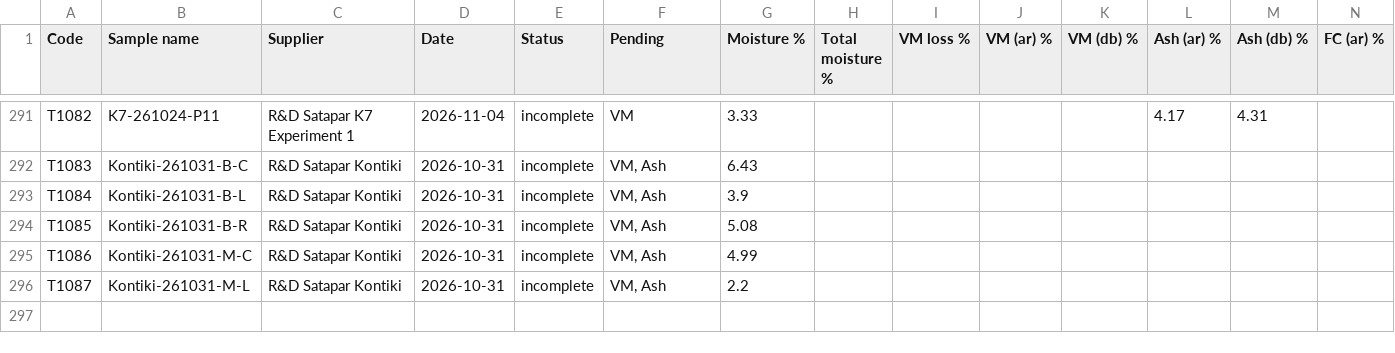
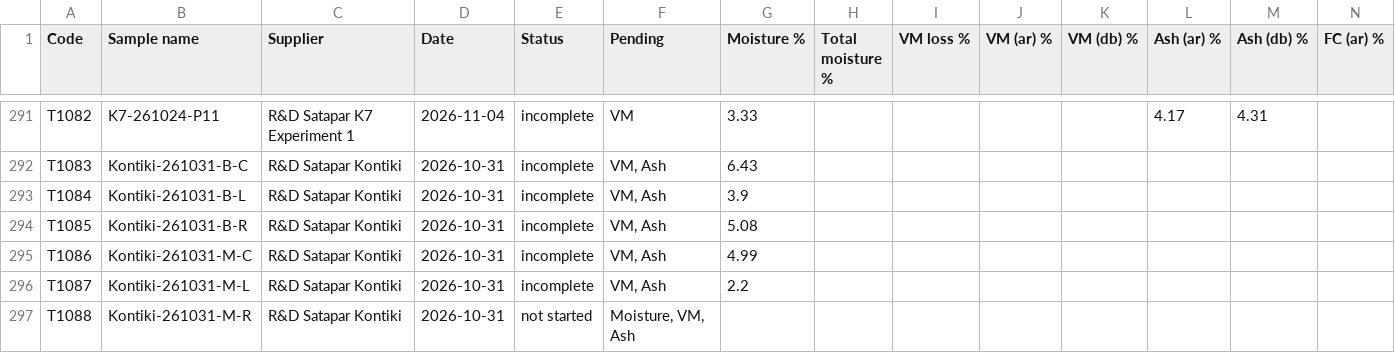
Before and after one commit to Climitra/weighing_data_QR, a CSV file: results.csv, drawn as a sheet; only a part is shown, gaps mark what is left out; rows hold the shown columns only; the diff names each change by its address in the sheet, - before the commit and + after, or states it on an @@ line.

```diff
--- a/results.csv
+++ b/results.csv
+row 297: T1088 | Kontiki-261031-M-R | R&D Satapar Kontiki | 2026-10-31 | not started | Moisture, VM, Ash
```
Also changed, not shown: 1 other file.
